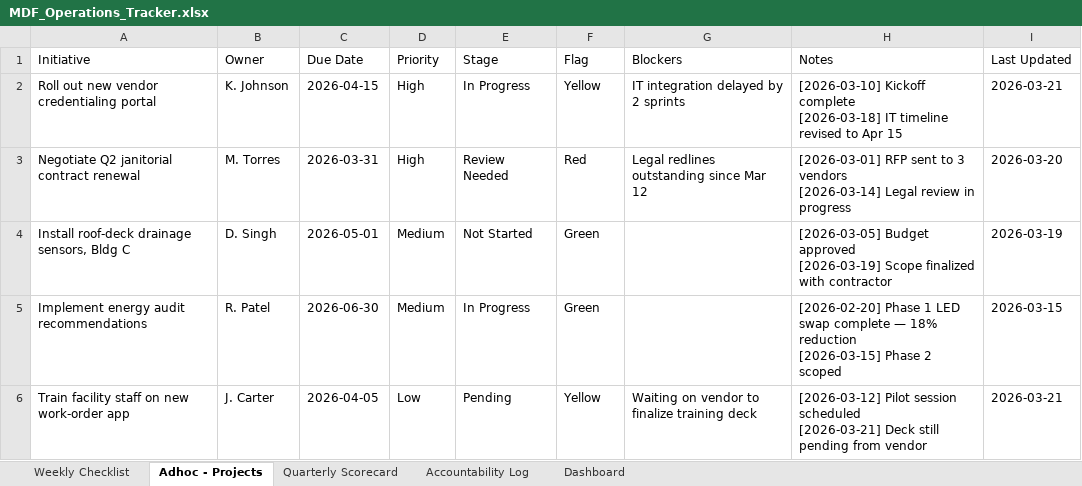
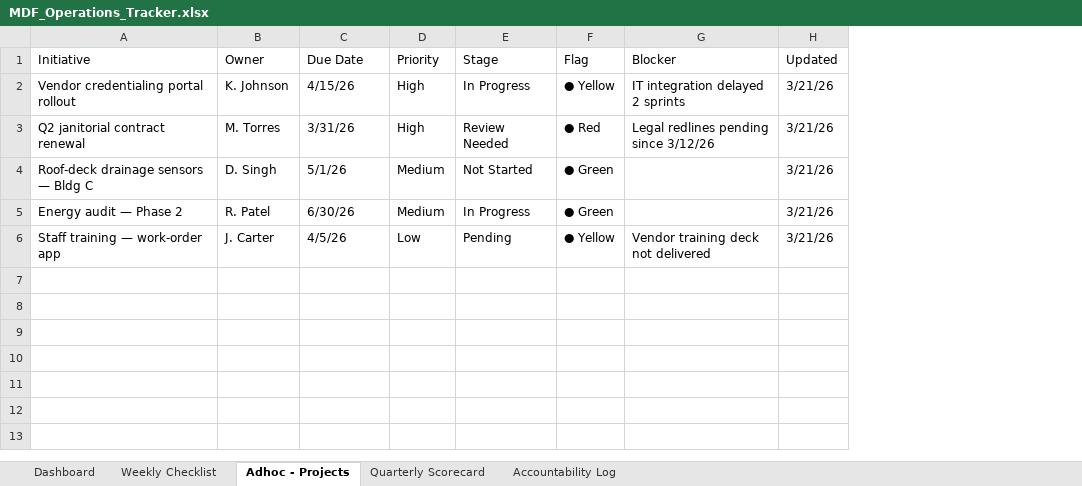
Before and after one commit to mdfpartners/operations, an Excel workbook: MDF_Operations_Tracker.xlsx, sheet Adhoc - Projects, drawn as a sheet; values as stored, in another font and other column widths than the file's, no cell formats; conditional formats not drawn; removed rows and columns are numbered as before the commit, all else as after; ↵ is a line break in a cell; the diff names each change by its address in the sheet, - before the commit and + after, or states it on an @@ line.

```diff
--- a/MDF_Operations_Tracker.xlsx (sheet Adhoc - Projects)
+++ b/MDF_Operations_Tracker.xlsx (sheet Adhoc - Projects)
@@ sheet tab order changed: Dashboard | Weekly Checklist | Adhoc - Projects | Quarterly Scorecard | Accountability Log @@
-column G (Blockers), rows 2-6: IT integration delayed by 2 sprints | Legal redlines outstanding since Mar 12 |  |  | Waiting on vendor to finalize training deck
-column H (Notes), rows 2-6: [2026-03-10] Kickoff complete ↵ [2026-03-18] IT timeline revised to Apr 15 | [2026-03-01] RFP sent to 3 vendors ↵ [2026-03-14] Legal review in progress | [2026-03-05] Budget approved ↵ [2026-03-19] Scope finalized with contractor | [2026-02-20] Phase 1 LED swap complete — 18% reduction ↵ [2026-03-15] Phase 2 scoped | [2026-03-12] Pilot session scheduled ↵ [2026-03-21] Deck still pending from vendor
-column I (Last Updated), rows 2-6: 2026-03-21 | 2026-03-20 | 2026-03-19 | 2026-03-15 | 2026-03-21
+column G (Blocker), rows 2-6: IT integration delayed 2 sprints | Legal redlines pending since 3/12/26 |  |  | Vendor training deck not delivered
+column H (Updated), rows 2-6: all 3/21/26
-A2 (Initiative): Roll out new vendor credentialing portal
+A2 (Initiative): Vendor credentialing portal rollout
-C2 (Due Date): 2026-04-15
+C2 (Due Date): 4/15/26
-F2 (Flag): Yellow
+F2 (Flag): ● Yellow
-A3 (Initiative): Negotiate Q2 janitorial contract renewal
+A3 (Initiative): Q2 janitorial contract renewal
-C3 (Due Date): 2026-03-31
+C3 (Due Date): 3/31/26
-F3 (Flag): Red
+F3 (Flag): ● Red
-A4 (Initiative): Install roof-deck drainage sensors, Bldg C
+A4 (Initiative): Roof-deck drainage sensors — Bldg C
-C4 (Due Date): 2026-05-01
+C4 (Due Date): 5/1/26
-F4:F5 (Flag): Green
+F4:F5 (Flag): ● Green
-A5 (Initiative): Implement energy audit recommendations
+A5 (Initiative): Energy audit — Phase 2
-C5 (Due Date): 2026-06-30
+C5 (Due Date): 6/30/26
-A6 (Initiative): Train facility staff on new work-order app
+A6 (Initiative): Staff training — work-order app
-C6 (Due Date): 2026-04-05
+C6 (Due Date): 4/5/26
-F6 (Flag): Yellow
+F6 (Flag): ● Yellow
```
Also changed, not shown: sheet Dashboard, sheet Weekly Checklist, sheet Accountability Log, sheet Quarterly Scorecard, cell formats, 1 other file.
